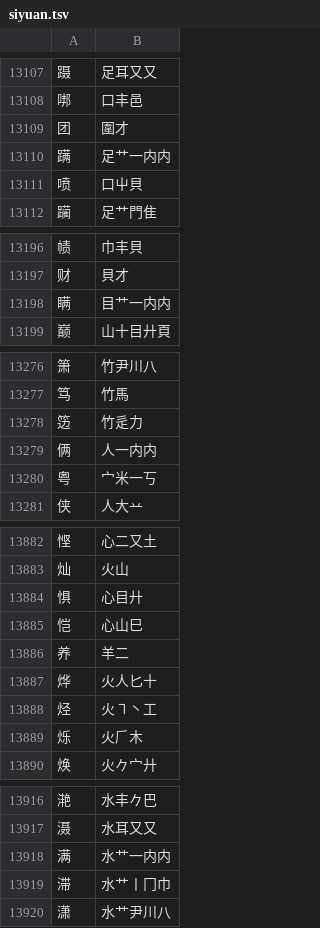
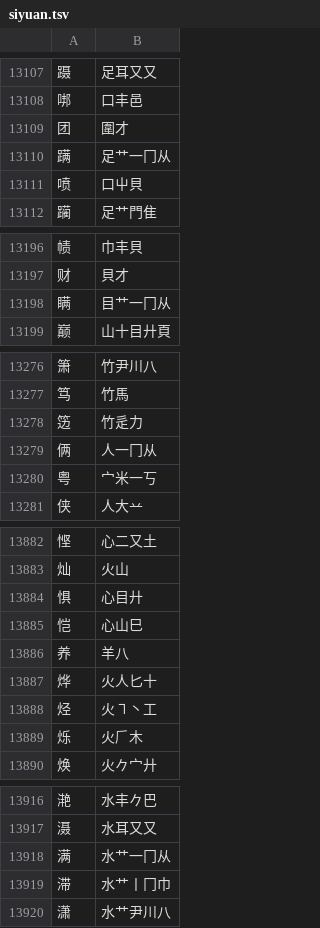
Before and after one commit to chenlin014/jiezi, a TSV file: table/siyuan.tsv, drawn as a sheet; only a part is shown, gaps mark what is left out; the diff covers the shown part only.

```diff
--- a/table/siyuan.tsv
+++ b/table/siyuan.tsv
@@ -13109,3 +13109,3 @@
 团	圍才
-蹒	足艹一内内
+蹒	足艹一冂从
 喷	口屮貝
@@ -13197,3 +13197,3 @@
 财	貝才
-瞒	目艹一内内
+瞒	目艹一冂从
 巅	山十目廾頁
@@ -13278,3 +13278,3 @@
 笾	竹辵力
-俩	人一内内
+俩	人一冂从
 粤	宀米一丂
@@ -13885,3 +13885,3 @@
 恺	心山巳
-养	羊二
+养	羊八
 烨	火人匕十
@@ -13917,3 +13917,3 @@
 滠	水耳又又
-满	水艹一内内
+满	水艹一冂从
 滞	水艹丨冂巾
```
Also changed, not shown: 9 edited cells elsewhere in this file, table/xingyi-ft.tsv, table/xingyi-jp.tsv, 4 other files.
